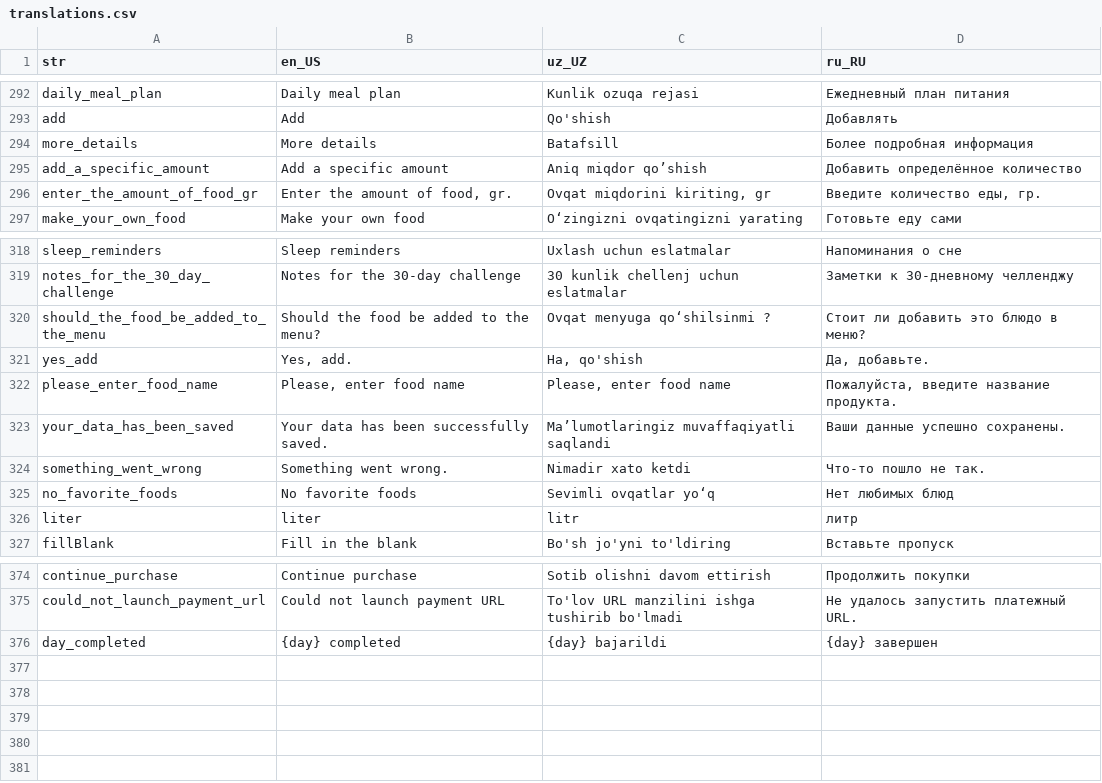
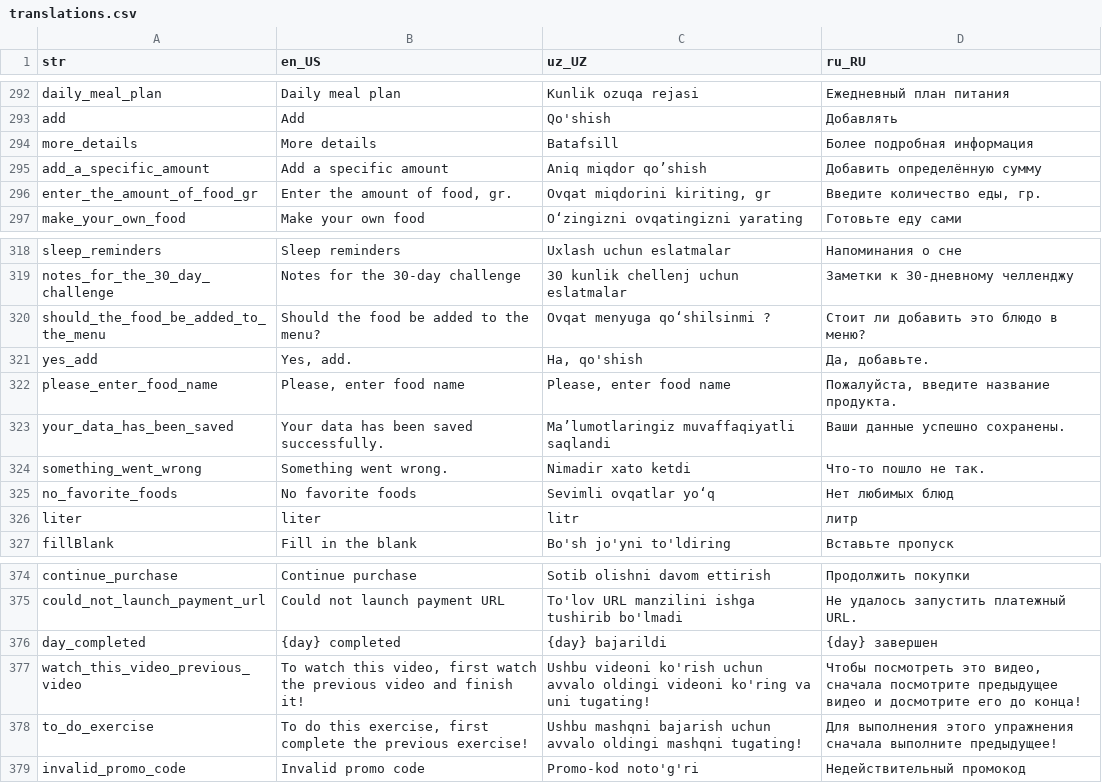
Before and after one commit to Calora-Ecosystem/calora_mobile, a CSV file: assets/localization/translations.csv, drawn as a sheet; only a part is shown, gaps mark what is left out.

```diff
--- a/assets/localization/translations.csv
+++ b/assets/localization/translations.csv
@@ -294,3 +294,3 @@ add,Add,Qo'shish,Добавлять
 more_details,More details,Batafsill,Более подробная информация
-add_a_specific_amount,Add a specific amount,Aniq miqdor qo’shish,Добавить определённое количество
+add_a_specific_amount,Add a specific amount,Aniq miqdor qo’shish,Добавить определённую сумму
 enter_the_amount_of_food_gr,"Enter the amount of food, gr.","Ovqat miqdorini kiriting, gr","Введите количество еды, гр."
@@ -322,3 +322,3 @@ yes_add,"Yes, add.","Ha, qo'shish","Да, добавьте."
 please_enter_food_name,"Please, enter food name","Please, enter food name","Пожалуйста, введите название продукта."
-your_data_has_been_saved,Your data has been successfully saved.,Ma’lumotlaringiz muvaffaqiyatli saqlandi,Ваши данные успешно сохранены.
+your_data_has_been_saved,Your data has been saved successfully.,Ma’lumotlaringiz muvaffaqiyatli saqlandi,Ваши данные успешно сохранены.
 something_went_wrong,Something went wrong.,Nimadir xato ketdi,Что-то пошло не так.
@@ -376 +376,4 @@ could_not_launch_payment_url,Could not launch payment URL,To'lov URL manzilini i
 day_completed,{day} completed,{day} bajarildi,{day} завершен
+watch_this_video_previous_video,"To watch this video, first watch the previous video and finish it!",Ushbu videoni ko'rish uchun avvalo oldingi videoni ko'ring va uni tugating!,"Чтобы посмотреть это видео, сначала посмотрите предыдущее видео и досмотрите его до конца!"
+to_do_exercise,"To do this exercise, first complete the previous exercise!",Ushbu mashqni bajarish uchun avvalo oldingi mashqni tugating!,Для выполнения этого упражнения сначала выполните предыдущее!
+invalid_promo_code,Invalid promo code,Promo-kod noto'g'ri,Недействительный промокод
```
Also changed, not shown: 39 other files.
